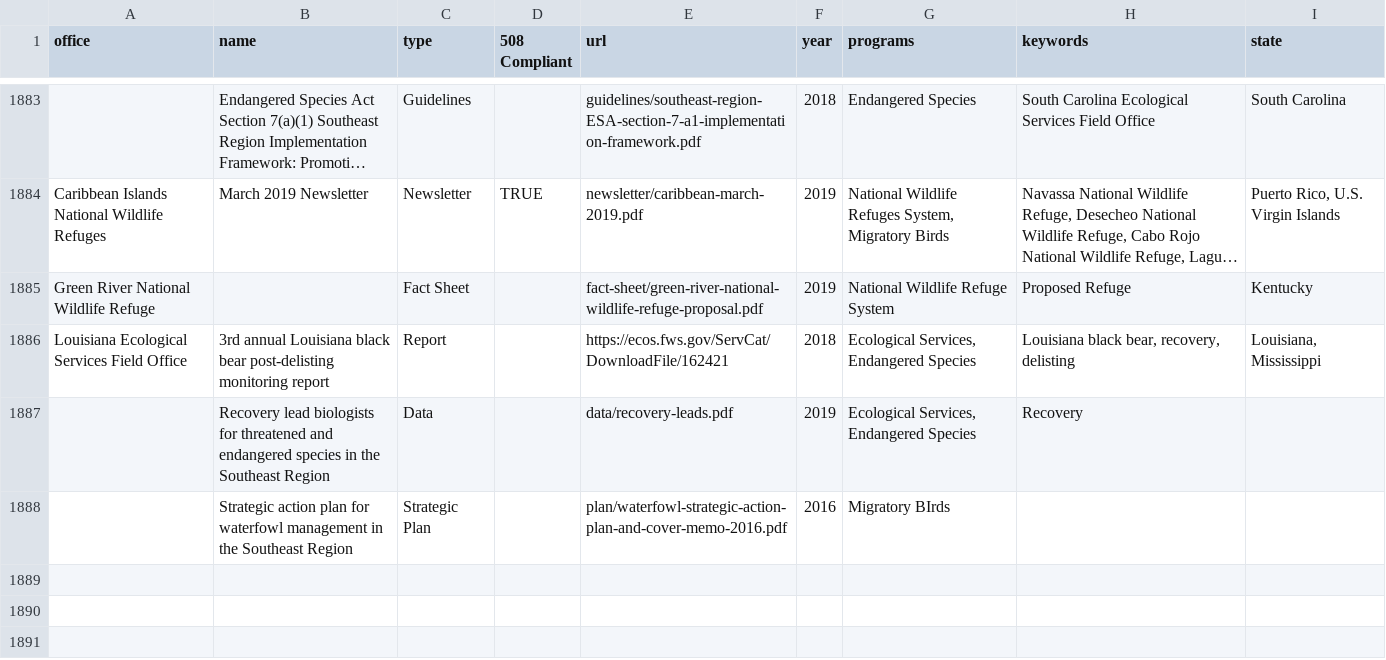
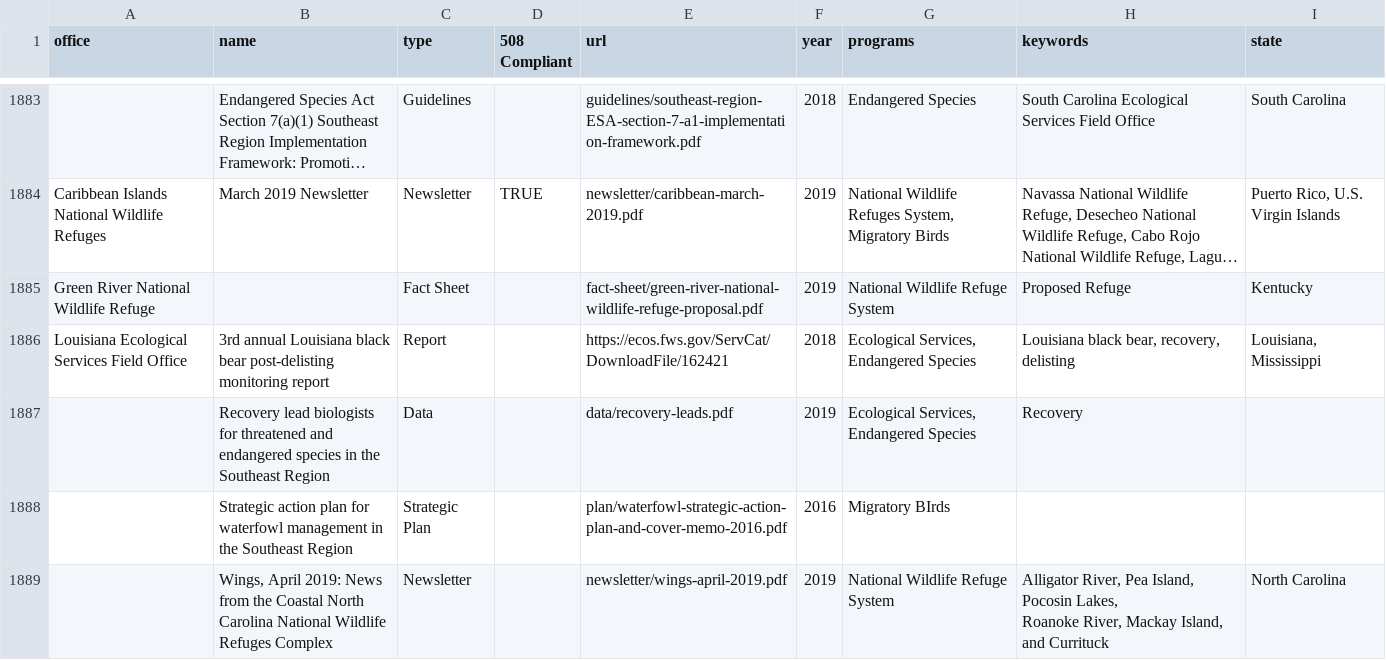
Before and after one commit to ktaylor63/southeast, a CSV file: src/data/reading-room-documents.csv, drawn as a sheet; only a part is shown, gaps mark what is left out; long unchanged cells end in ….

Commit message:
Add Wings, April 2019 edition

```diff
--- a/src/data/reading-room-documents.csv
+++ b/src/data/reading-room-documents.csv
@@ -1928 +1928,3 @@ Louisiana Ecological Services Field Office,3rd annual Louisiana black bear post-
 ,Strategic action plan for waterfowl management in the Southeast Region,Strategic Plan,,plan/waterfowl-strategic-action-plan-and-cover-memo-2016.pdf,2016,Migratory BIrds,,
+,"Wings, April 2019: News from the Coastal North Carolina National Wildlife Refuges Complex",Newsletter,,newsletter/wings-april-2019.pdf,2019,National Wildlife Refuge System,"Alligator River, Pea Island, Pocosin Lakes,
+Roanoke River, Mackay Island, and Currituck",North Carolina
```
Also changed, not shown: 1 other file.
